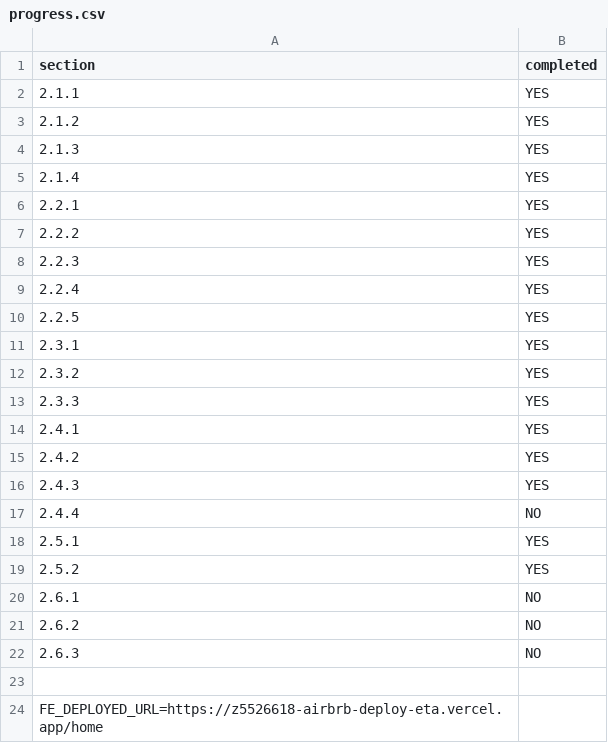
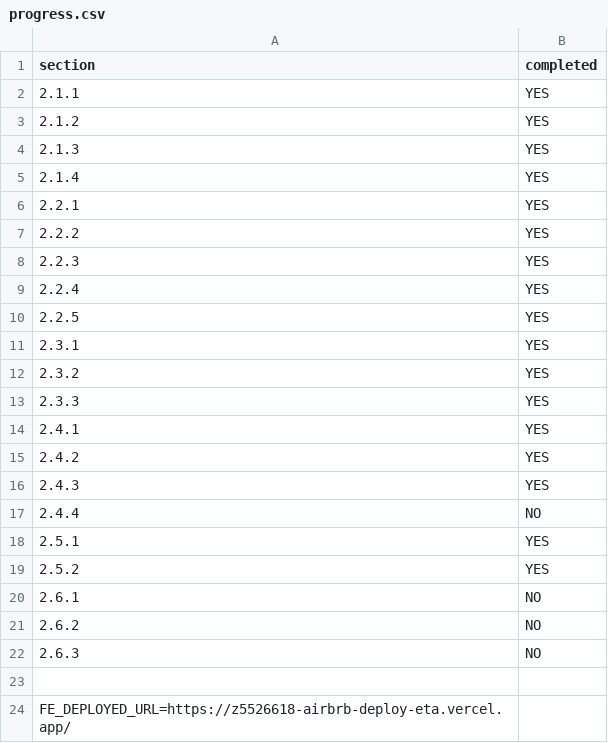
Before and after one commit to DevFdo/airbrb, a CSV file: progress.csv, drawn as a sheet.

Commit message:
Updated progress.csv to reflect the correct deployment url

```diff
--- a/progress.csv
+++ b/progress.csv
@@ -23,2 +23,2 @@ section,completed
 
-FE_DEPLOYED_URL=https://z5526618-airbrb-deploy-eta.vercel.app/home
+FE_DEPLOYED_URL=https://z5526618-airbrb-deploy-eta.vercel.app/
```
